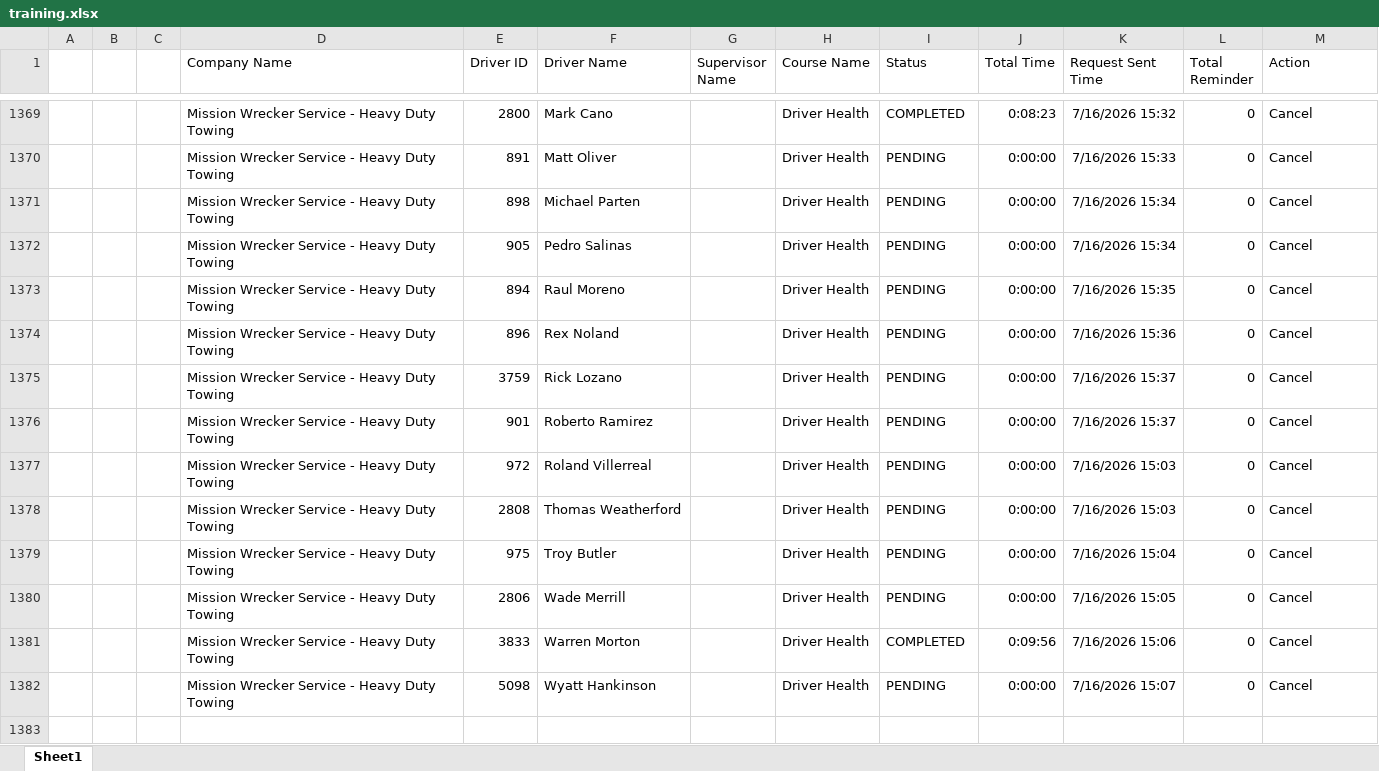
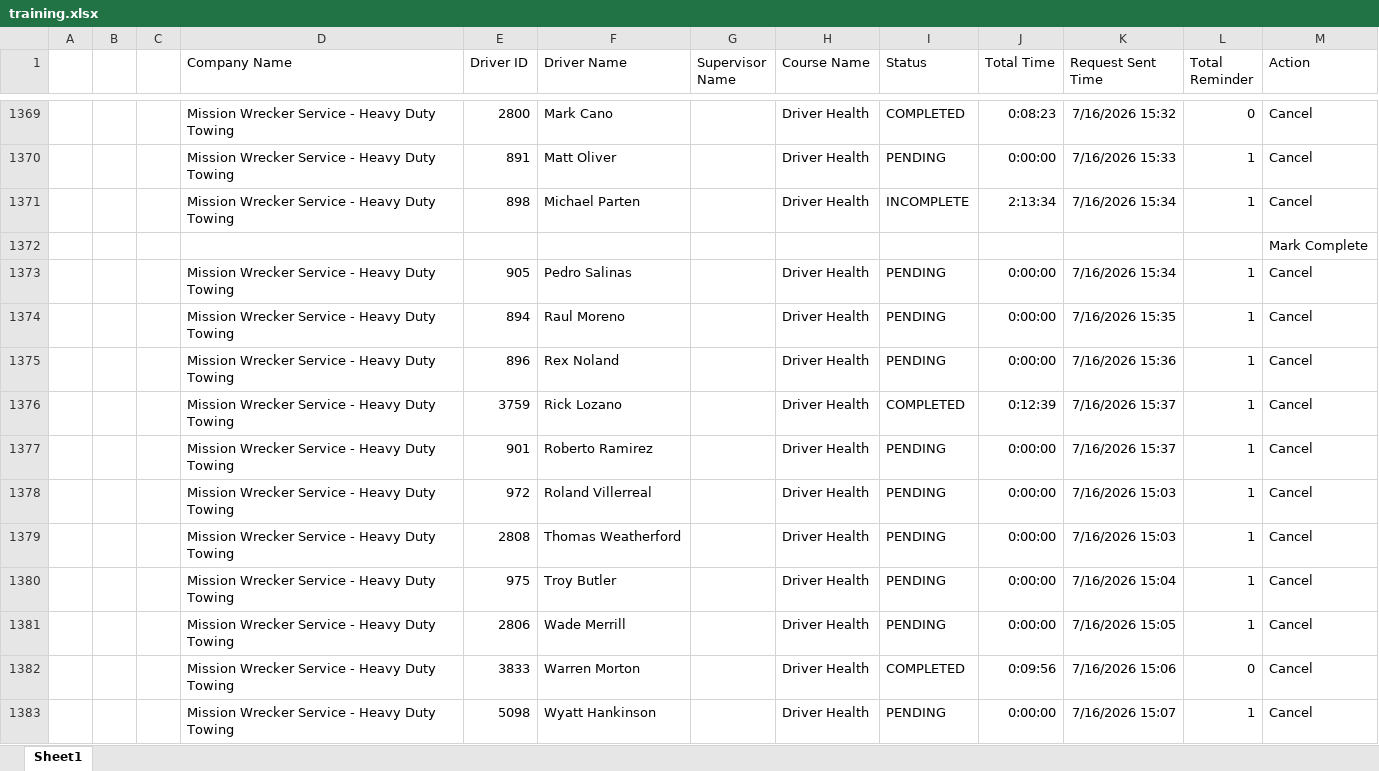
Before and after one commit to jmullins-DEN/Mission-Wrecker, an Excel workbook: training.xlsx, sheet Sheet1, drawn as a sheet; only a part is shown, gaps mark what is left out; values as stored, in another font and other column widths than the file's, no borders; addresses are those after the commit; the diff covers the shown part only; the diff names each change by its address in the sheet, - before the commit and + after, or states it on an @@ line.

```diff
--- a/training.xlsx (sheet Sheet1)
+++ b/training.xlsx (sheet Sheet1)
-L1370:L1371 (Total Reminder): 0
+L1370:L1371 (Total Reminder): 1
-I1371 (Status): PENDING
+I1371 (Status): INCOMPLETE
-J1371 (Total Time): 0:00:00
+J1371 (Total Time): 2:13:34
+row 1372:  |  |  |  |  |  |  |  |  |  |  |  | Mark Complete
-L1373:L1381 (Total Reminder): 0
+L1373:L1381 (Total Reminder): 1
-I1376 (Status): PENDING
+I1376 (Status): COMPLETED
-J1376 (Total Time): 0:00:00
+J1376 (Total Time): 0:12:39
-L1383 (Total Reminder): 0
+L1383 (Total Reminder): 1
```
Also changed, not shown: 33 edited cells elsewhere in this sheet.
